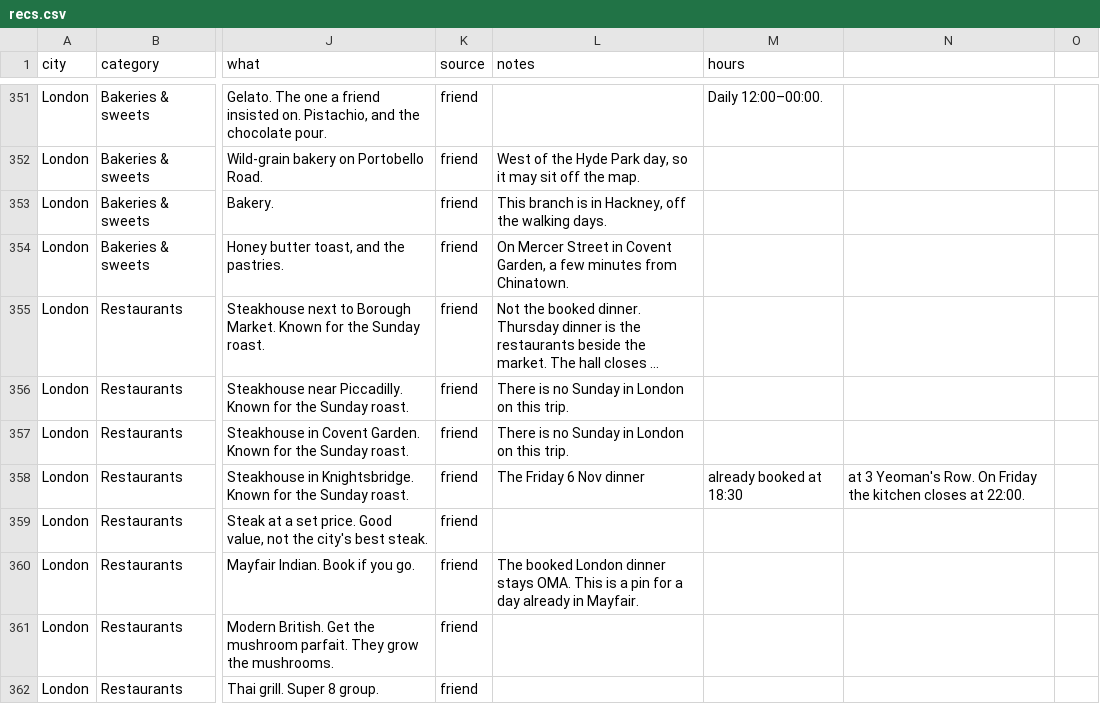
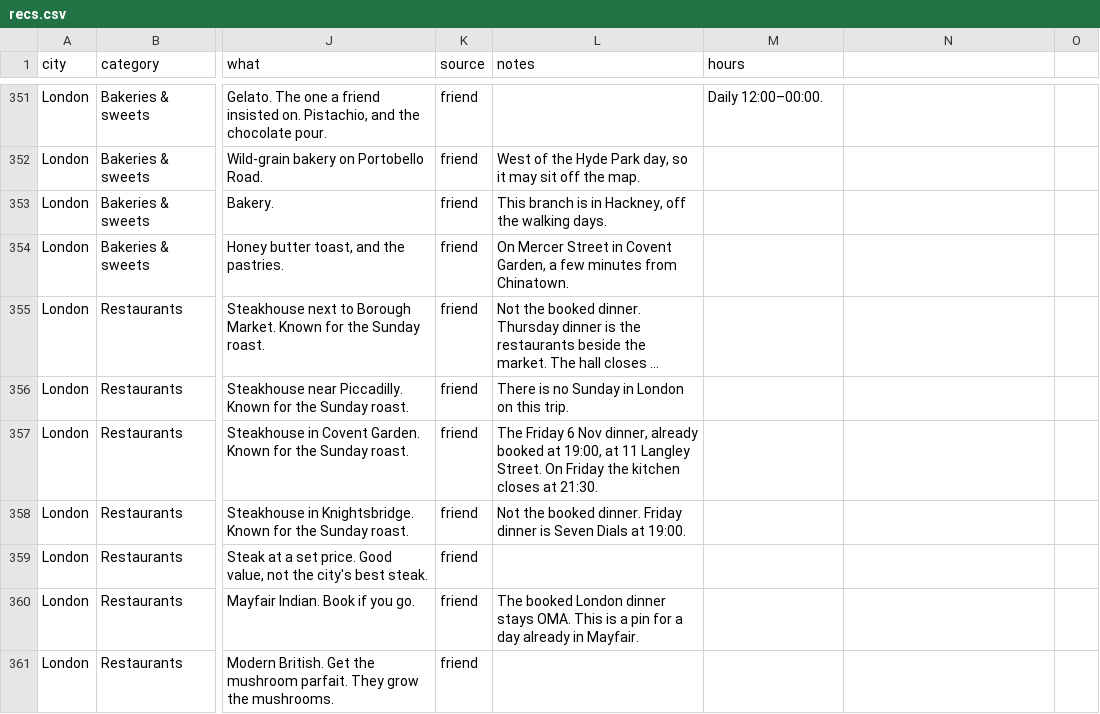
Before and after one commit to Md-Abdullah-Al-Mahin/itineraries, a CSV file: london-paris/recs.csv, drawn as a sheet; only a part is shown, gaps mark what is left out; the shorter side is filled out with more unchanged rows; long unchanged cells end in …; the diff names each change by its address in the sheet, - before the commit and + after, or states it on an @@ line.

```diff
--- a/london-paris/recs.csv
+++ b/london-paris/recs.csv
-L357 (notes): There is no Sunday in London on this trip.
+L357 (notes): The Friday 6 Nov dinner, already booked at 19:00, at 11 Langley Street. On Friday the kitchen closes at 21:30.
-L358 (notes): The Friday 6 Nov dinner
+L358 (notes): Not the booked dinner. Friday dinner is Seven Dials at 19:00.
-M358 (hours): already booked at 18:30
+M358 (hours): (empty)
-N358: at 3 Yeoman's Row. On Friday the kitchen closes at 22:00.
+N358: (empty)
```
Also changed, not shown: 4 other files.
